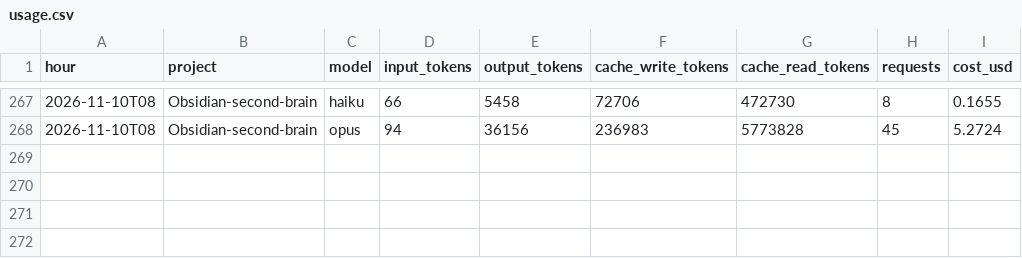
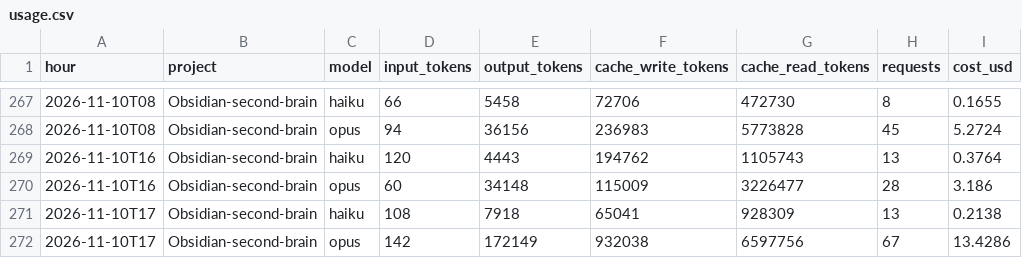
Before and after one commit to Baskers1/claude-usage-data, a CSV file: usage.csv, drawn as a sheet; only a part is shown, gaps mark what is left out.

Commit message:
usage 2026-11-10T17:16:04Z

```diff
--- a/usage.csv
+++ b/usage.csv
@@ -268 +268,5 @@ hour,project,model,input_tokens,output_tokens,cache_write_tokens,cache_read_toke
 2026-11-10T08,Obsidian-second-brain,opus,94,36156,236983,5773828,45,5.2724
+2026-11-10T16,Obsidian-second-brain,haiku,120,4443,194762,1105743,13,0.3764
+2026-11-10T16,Obsidian-second-brain,opus,60,34148,115009,3226477,28,3.186
+2026-11-10T17,Obsidian-second-brain,haiku,108,7918,65041,928309,13,0.2138
+2026-11-10T17,Obsidian-second-brain,opus,142,172149,932038,6597756,67,13.4286
```
Also changed, not shown: sessions.csv, 1 other file.
